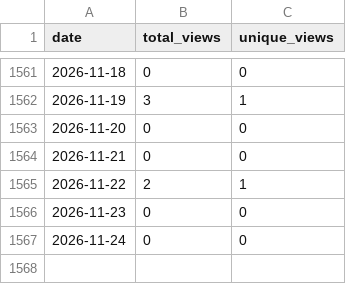
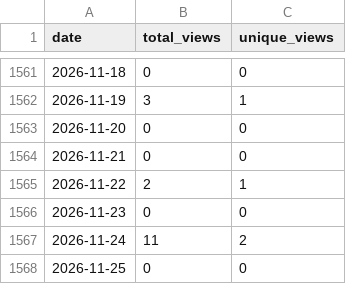
Before and after one commit to wumphlett/COMP-2710, a CSV file: .traffic/views.csv, drawn as a sheet; only a part is shown, gaps mark what is left out.

```diff
--- a/.traffic/views.csv
+++ b/.traffic/views.csv
@@ -1566,2 +1566,3 @@ date,total_views,unique_views
 2026-11-23,0,0
-2026-11-24,0,0
+2026-11-24,11,2
+2026-11-25,0,0
```
Also changed, not shown: .traffic/clones.csv, 3 other files.
